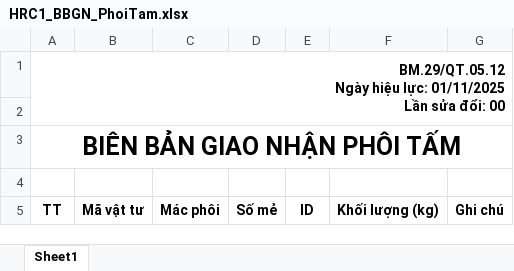
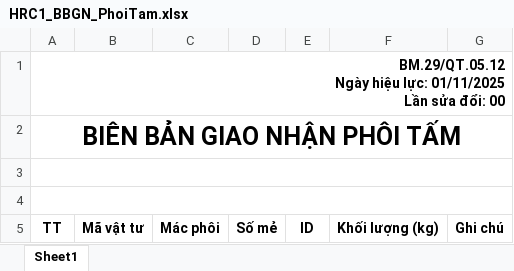
Before and after one commit to nvp98/dataproduct.BE, an Excel workbook: dataproduct.api/wwwroot/templates/HRC1_BBGN_PhoiTam.xlsx, sheet Sheet1, drawn as a sheet; values as stored, in another font and other column widths than the file's, no borders; charts and pictures not drawn; removed rows and columns are numbered as before the commit, all else as after; the diff names each change by its address in the sheet, - before the commit and + after, or states it on an @@ line.

```diff
--- a/dataproduct.api/wwwroot/templates/HRC1_BBGN_PhoiTam.xlsx (sheet Sheet1)
+++ b/dataproduct.api/wwwroot/templates/HRC1_BBGN_PhoiTam.xlsx (sheet Sheet1)
-A1:G2 merged
+A1:G1 merged
@@ row 3 moved to row 2: BIÊN BẢN GIAO NHẬN PHÔI TẤM @@
+A3:G3 merged
+A4:G4 merged
```
Also changed, not shown: charts or pictures, dataproduct.api/wwwroot/templates/HRC1_BBXNSL_PhoiTam.xlsx, dataproduct.api/wwwroot/templates/HRC2_BBGN_PhoiTam.xlsx, 7 other files.
